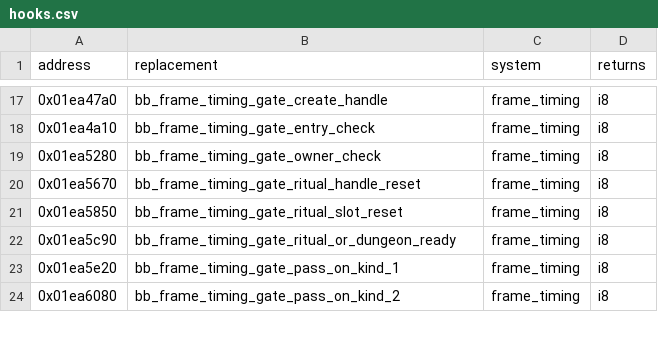
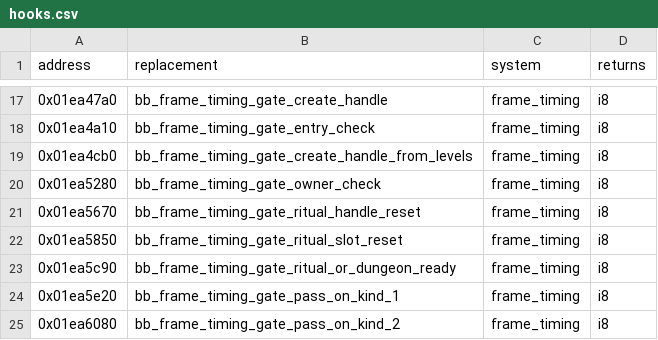
Before and after one commit to Yharnam-Hunters/Paleblood, a CSV file: game/hooks.csv, drawn as a sheet; only a part is shown, gaps mark what is left out; the diff names each change by its address in the sheet, - before the commit and + after, or states it on an @@ line.

```diff
--- a/game/hooks.csv
+++ b/game/hooks.csv
+row 19: 0x01ea4cb0 | bb_frame_timing_gate_create_handle_from_levels | frame_timing | i8
```
Also changed, not shown: symbols/functions.csv, symbols/verification.csv, 6 other files.
